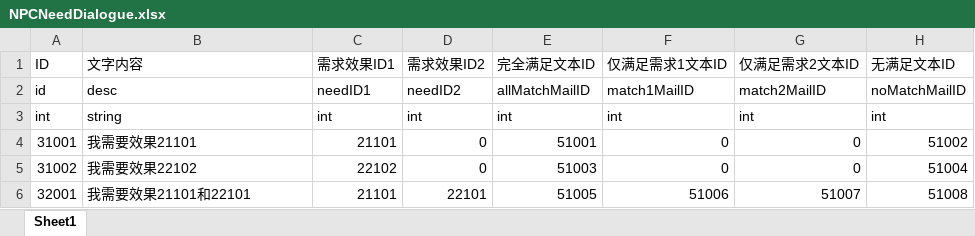
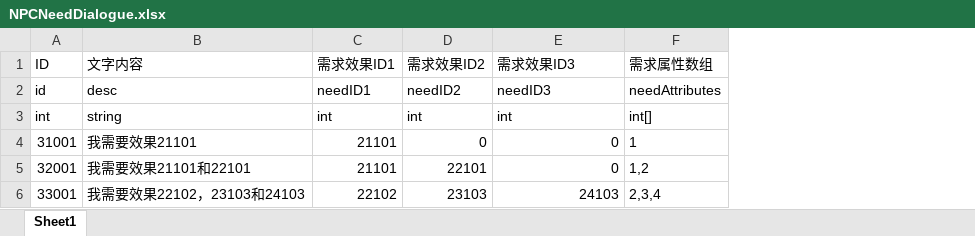
Before and after one commit to duanjiahao/Booom, an Excel workbook: Configs/NPCNeedDialogue.xlsx, sheet Sheet1, drawn as a sheet; values as stored, in another font and other column widths than the file's, no borders; removed rows and columns are numbered as before the commit, all else as after; the diff names each change by its address in the sheet, - before the commit and + after, or states it on an @@ line.

```diff
--- a/Configs/NPCNeedDialogue.xlsx (sheet Sheet1)
+++ b/Configs/NPCNeedDialogue.xlsx (sheet Sheet1)
-column E (完全满足文本ID), rows 2-4: allMatchMailID | int | 51001; row 6: 51005
-column G (仅满足需求2文本ID), rows 2-4: match2MailID | int | 0; row 6: 51007
-column H (无满足文本ID), rows 2-4: noMatchMailID | int | 51002; row 6: 51008
+column F (需求属性数组), rows 2-5: needAttributes | int[] | 1 | 1,2
-E1: 仅满足需求1文本ID
+E1: 需求效果ID3
-E2 (需求效果ID3): match1MailID
+E2 (需求效果ID3): needID3
-row 5: 31002 | 我需要效果22102 | 22102 | 0 | 51003 | 0 | 0 | 51004
-E5 (需求效果ID3): 51006
+E5 (需求效果ID3): 0
+row 6: 33001 | 我需要效果22102，23103和24103 | 22102 | 23103 | 24103 | 2,3,4
```
Also changed, not shown: Configs/EffectAxis.xlsx, Configs/NPCAvoidDialogue.xlsx, 25 other files.
